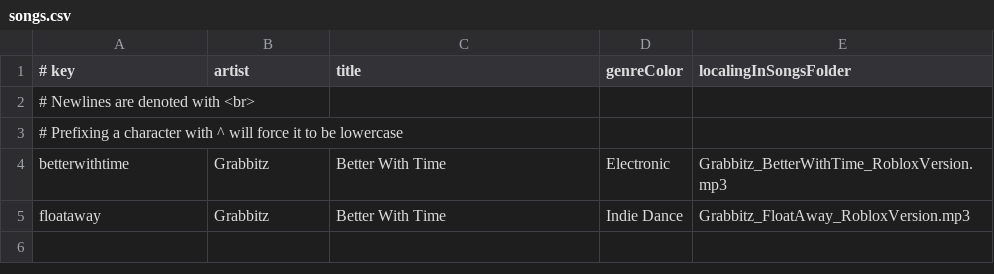
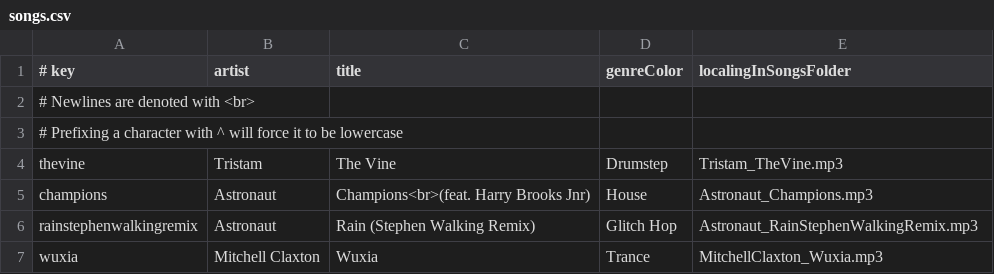
Before and after one commit to SlyHades/vis.js, a CSV file: songs.csv, drawn as a sheet.

Commit message:
Revert to demo

```diff
--- a/songs.csv
+++ b/songs.csv
@@ -3,3 +3,5 @@
 # Prefixing a character with ^ will force it to be lowercase
-betterwithtime|Grabbitz|Better With Time|Electronic|Grabbitz_BetterWithTime_RobloxVersion.mp3
-floataway|Grabbitz|Better With Time|Indie Dance|Grabbitz_FloatAway_RobloxVersion.mp3
+thevine|Tristam|The Vine|Drumstep|Tristam_TheVine.mp3
+champions|Astronaut|Champions<br>(feat. Harry Brooks Jnr)|House|Astronaut_Champions.mp3
+rainstephenwalkingremix|Astronaut|Rain (Stephen Walking Remix)|Glitch Hop|Astronaut_RainStephenWalkingRemix.mp3
+wuxia|Mitchell Claxton|Wuxia|Trance|MitchellClaxton_Wuxia.mp3
```
